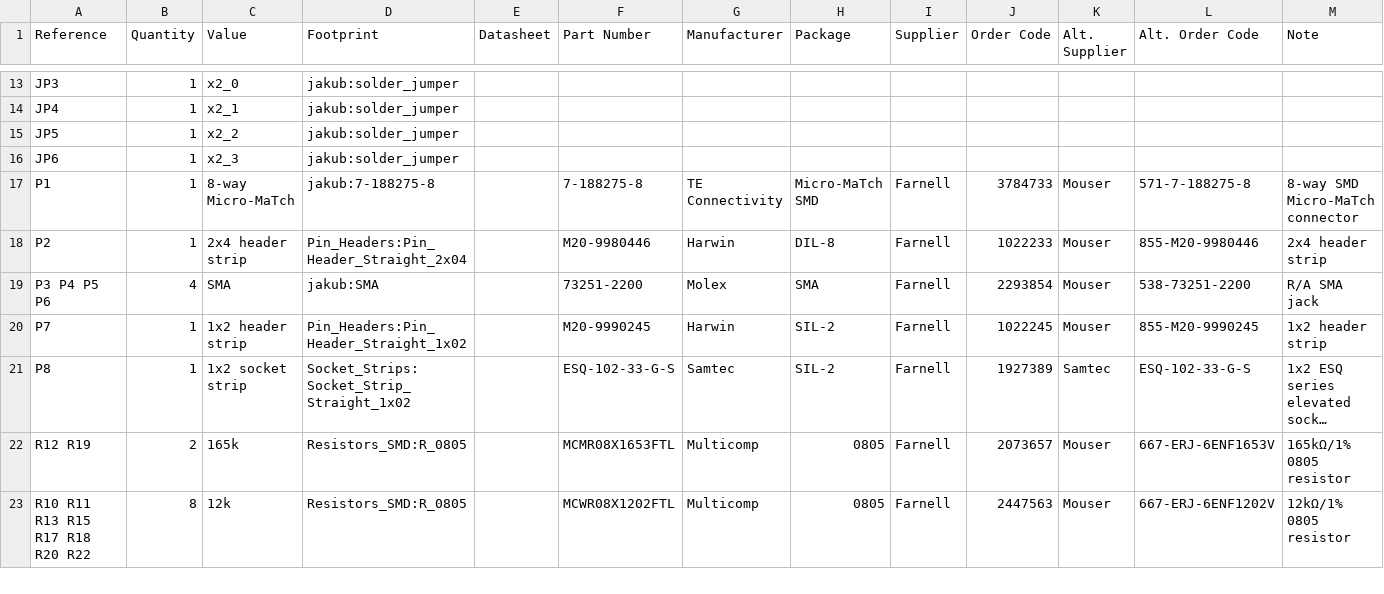
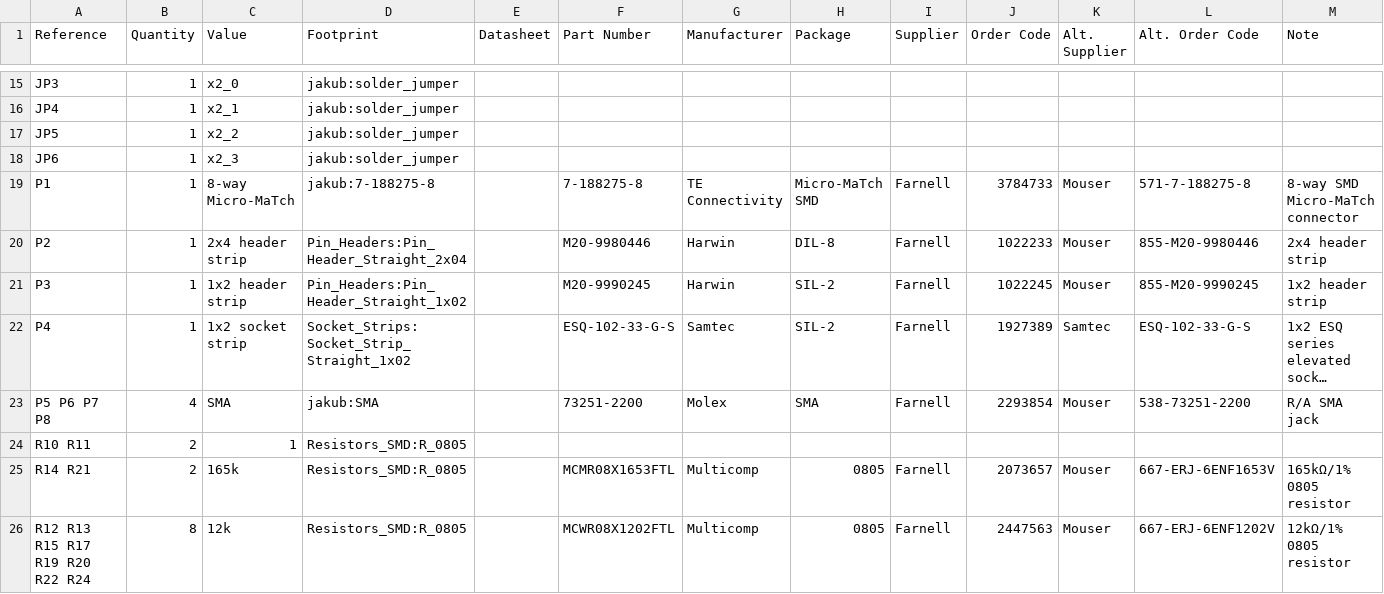
Before and after one commit to jnedbal/MicroFLiC_DAC_2_2, a CSV file: MicroFLiC_DAC.csv, drawn as a sheet; only a part is shown, gaps mark what is left out; long unchanged cells end in …; removed rows and columns are numbered as before the commit, all else as after; the diff covers the shown part only; the diff names each change by its address in the sheet, - before the commit and + after, or states it on an @@ line.

Commit message:
Fixed ground problems, added bypass capacitors, added resistor between digital isolator and DAC

```diff
--- a/MicroFLiC_DAC.csv
+++ b/MicroFLiC_DAC.csv
-row 19: P3 P4 P5 P6 | 4 | SMA | jakub:SMA |  | 73251-2200 | Molex | SMA | Farnell | 2293854 | Mouser | 538-73251-2200 | R/A SMA jack
-A21 (Reference): P7
+A21 (Reference): P3
-A22 (Reference): P8
+A22 (Reference): P4
+row 23: P5 P6 P7 P8 | 4 | SMA | jakub:SMA |  | 73251-2200 | Molex | SMA | Farnell | 2293854 | Mouser | 538-73251-2200 | R/A SMA jack
+row 24: R10 R11 | 2 | 1 | Resistors_SMD:R_0805
-A25 (Reference): R12 R19
+A25 (Reference): R14 R21
-A26 (Reference): R10 R11 R13 R15 R17 R18 R20 R22
+A26 (Reference): R12 R13 R15 R17 R19 R20 R22 R24
```
Also changed, not shown: 6 added rows, 2 removed rows and 14 edited cells elsewhere in this file, 27 other files.
